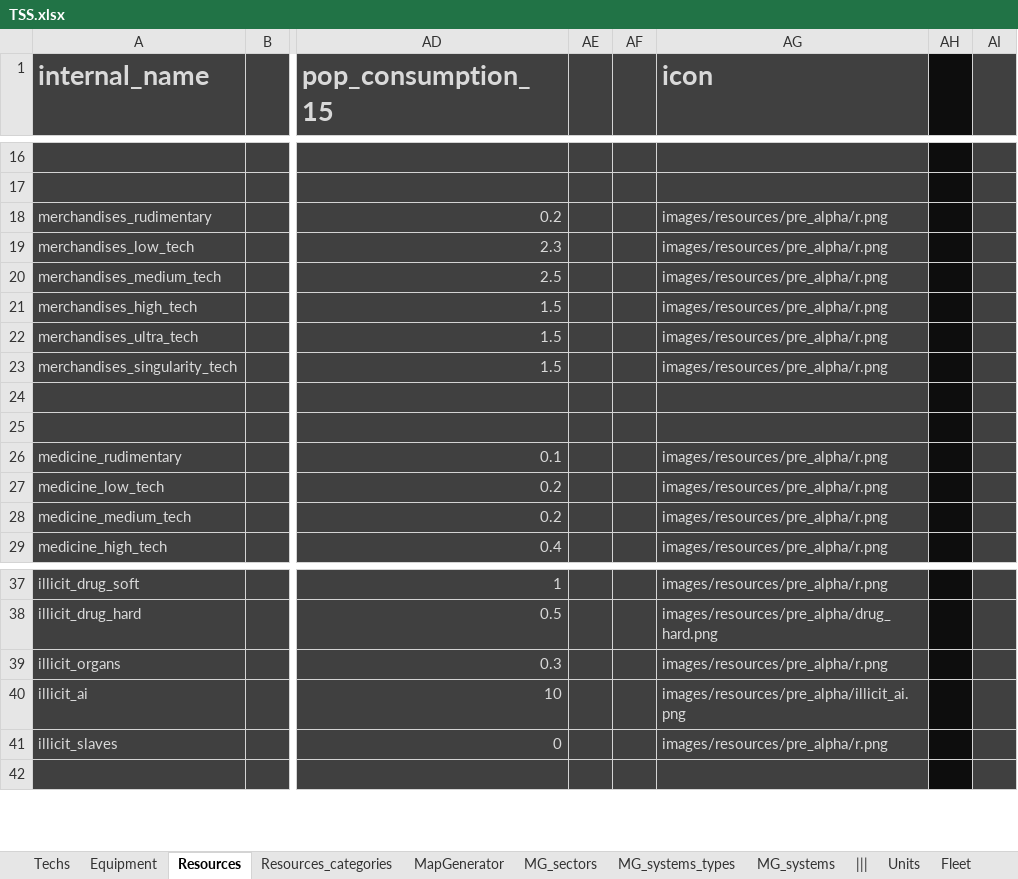
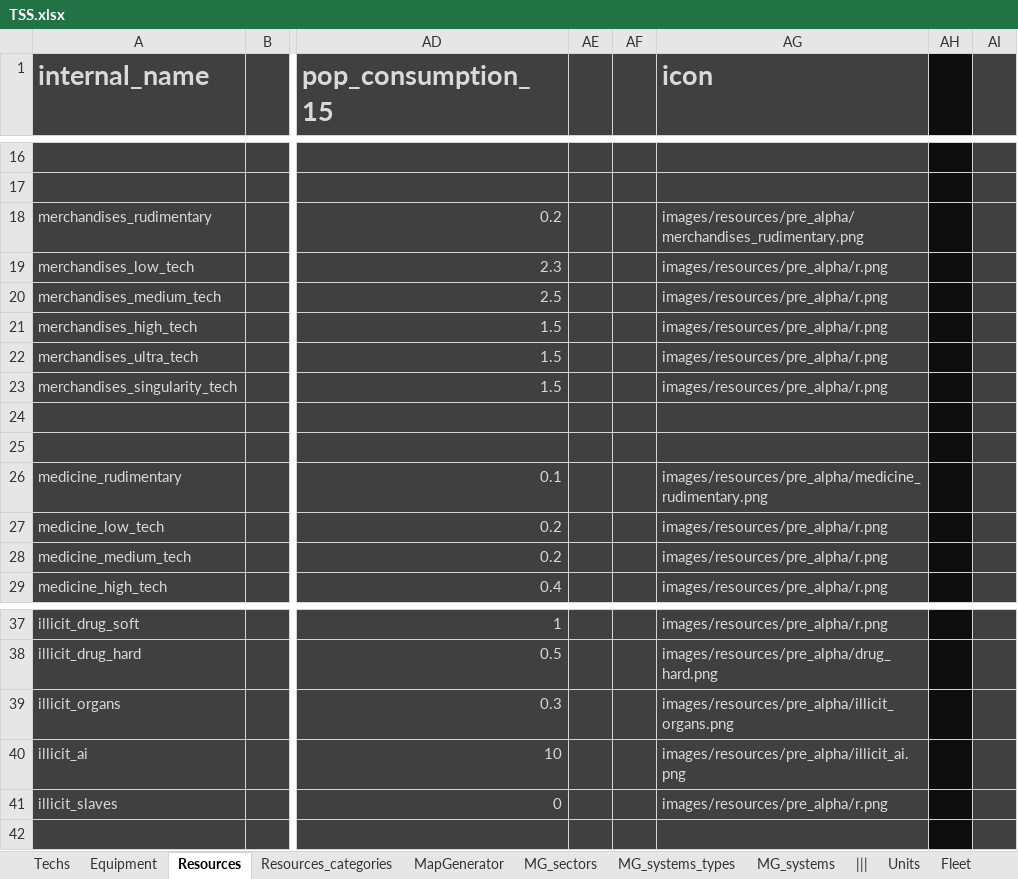
Before and after one commit to BFourquin/Thousand-Suns-Saga, an Excel workbook: TSS.xlsx, sheet Resources, drawn as a sheet; only a part is shown, gaps mark what is left out; values as stored, in another font and other column widths than the file's, no borders; conditional formats not drawn; the diff names each change by its address in the sheet, - before the commit and + after, or states it on an @@ line.

Commit message:
Added 3 resources icons

```diff
--- a/TSS.xlsx (sheet Resources)
+++ b/TSS.xlsx (sheet Resources)
-AG18 (icon): images/resources/pre_alpha/r.png
+AG18 (icon): images/resources/pre_alpha/merchandises_rudimentary.png
-AG26 (icon): images/resources/pre_alpha/r.png
+AG26 (icon): images/resources/pre_alpha/medicine_rudimentary.png
-AG39 (icon): images/resources/pre_alpha/r.png
+AG39 (icon): images/resources/pre_alpha/illicit_organs.png
```
Also changed, not shown: 3 other files.
